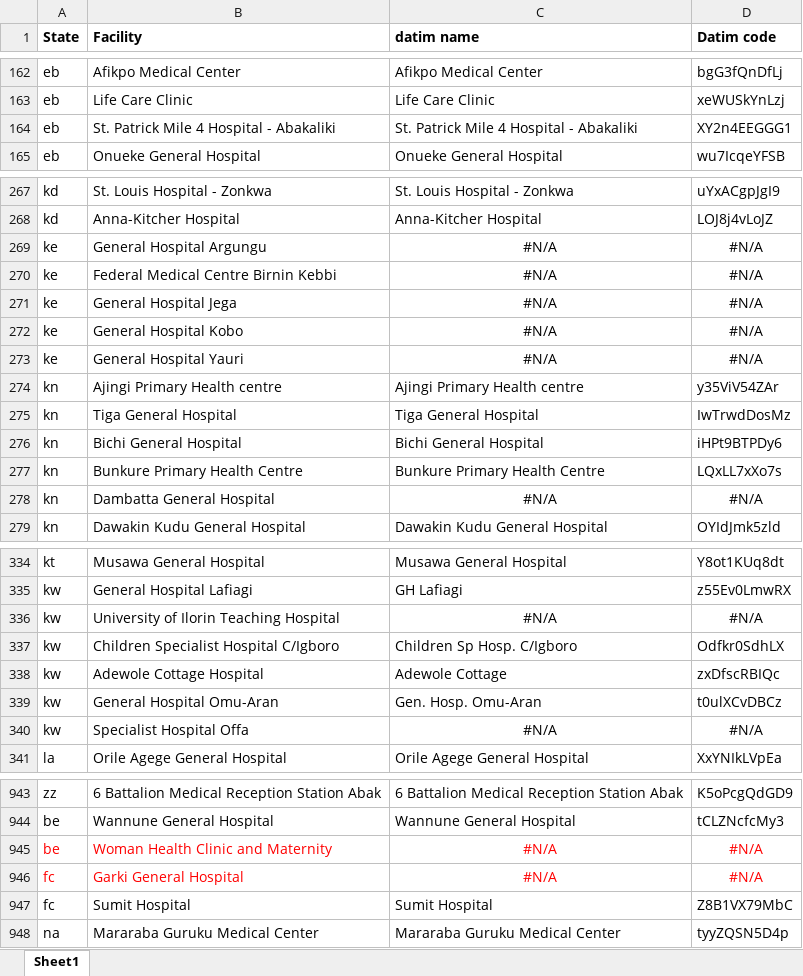
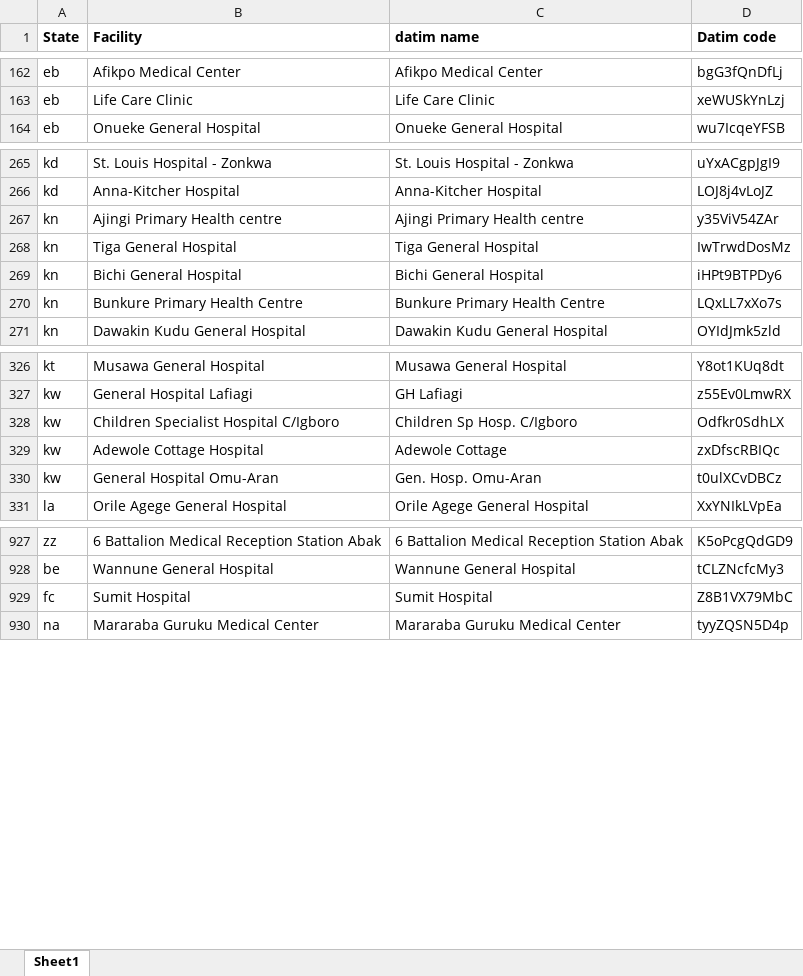
Before and after one commit to emadubuko/shield-portal, an Excel workbook: DMP/Report/Template/ART sites.xlsx, sheet Sheet1, drawn as a sheet; only a part is shown, gaps mark what is left out; values as stored, in another font and other column widths than the file's, no borders; removed rows and columns are numbered as before the commit, all else as after; the diff covers the shown part only; the diff names each change by its address in the sheet, - before the commit and + after, or states it on an @@ line.

```diff
--- a/DMP/Report/Template/ART sites.xlsx (sheet Sheet1)
+++ b/DMP/Report/Template/ART sites.xlsx (sheet Sheet1)
-row 164: eb | St. Patrick Mile 4 Hospital - Abakaliki | St. Patrick Mile 4 Hospital - Abakaliki | XY2n4EEGGG1
-row 269: ke | General Hospital Argungu | #N/A | #N/A
-row 270: ke | Federal Medical Centre Birnin Kebbi | #N/A | #N/A
-row 271: ke | General Hospital Jega | #N/A | #N/A
-row 272: ke | General Hospital Kobo | #N/A | #N/A
-row 273: ke | General Hospital Yauri | #N/A | #N/A
-row 278: kn | Dambatta General Hospital | #N/A | #N/A
-row 336: kw | University of Ilorin Teaching Hospital | #N/A | #N/A
-row 340: kw | Specialist Hospital Offa | #N/A | #N/A
-row 945: be | Woman Health Clinic and Maternity | #N/A | #N/A
-row 946: fc | Garki General Hospital | #N/A | #N/A
```
Also changed, not shown: 204 added rows and 8 removed rows elsewhere in this sheet, DMP/Report/Template/DQA FY2017 Q3/Data Quality Assessment tool_v3.xlsm, DMP/Report/Template/DQA FY2017 Q3/SHIELD_DQA_Q3_CCCRN/Holy Rosary Hospital Ogbor Nguru.xlsm, 37 other files.
